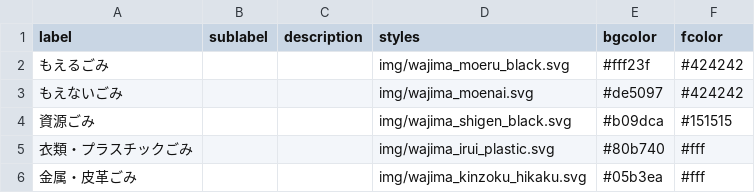
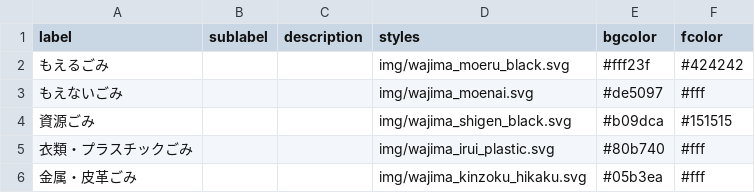
Before and after one commit to sss3s/5374, a CSV file: data/description.csv, drawn as a sheet.

Commit message:
Update description.csv

```diff
--- a/data/description.csv
+++ b/data/description.csv
@@ -2,3 +2,3 @@ label,sublabel,description,styles,bgcolor,fcolor
 もえるごみ,,,img/wajima_moeru_black.svg,#fff23f,#424242
-もえないごみ,,,img/wajima_moenai.svg,#de5097,#424242
+もえないごみ,,,img/wajima_moenai.svg,#de5097,#fff
 資源ごみ,,,img/wajima_shigen_black.svg,#b09dca,#151515
```
